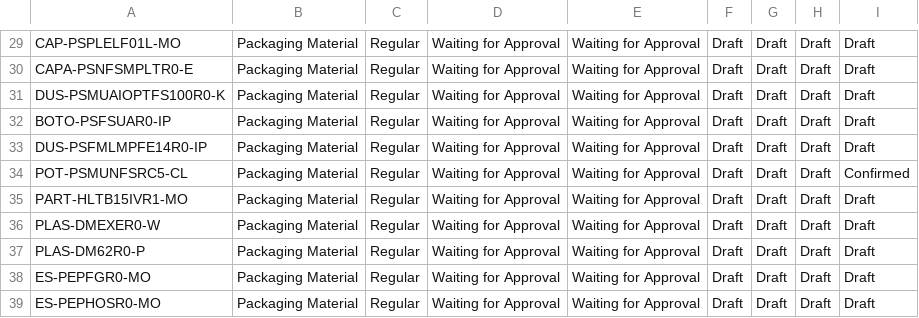
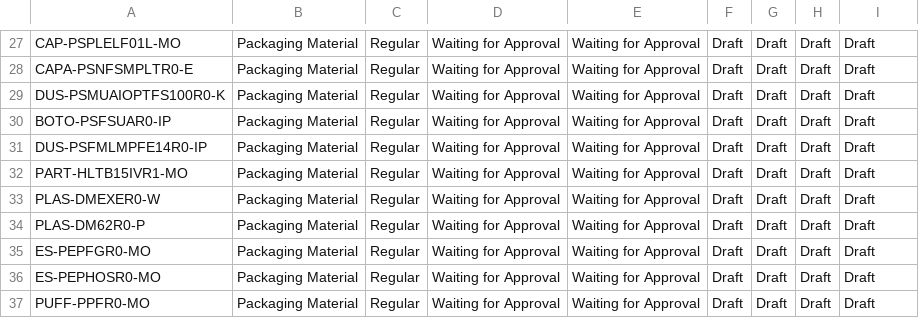
Before and after one commit to adminppl/Files, a CSV file: PARAGON/FM/RM & PM Tertake Out.csv, drawn as a sheet; only a part is shown, gaps mark what is left out; the shorter side is filled out with more unchanged rows; the diff covers the shown part only.

```diff
--- a/PARAGON/FM/RM & PM Tertake Out.csv
+++ b/PARAGON/FM/RM & PM Tertake Out.csv
@@ -33,3 +31,2 @@
 "DUS-PSFMLMPFE14R0-IP","Packaging Material","Regular","Waiting for Approval","Waiting for Approval","Draft","Draft","Draft","Draft"
-"POT-PSMUNFSRC5-CL","Packaging Material","Regular","Waiting for Approval","Waiting for Approval","Draft","Draft","Draft","Confirmed"
 "PART-HLTB15IVR1-MO","Packaging Material","Regular","Waiting for Approval","Waiting for Approval","Draft","Draft","Draft","Draft"
```
Also changed, not shown: 8 added rows, 3 removed rows and 2 edited cells elsewhere in this file, PARAGON/FM/SFG Bulk Tertake Out.csv, 1 other file.
